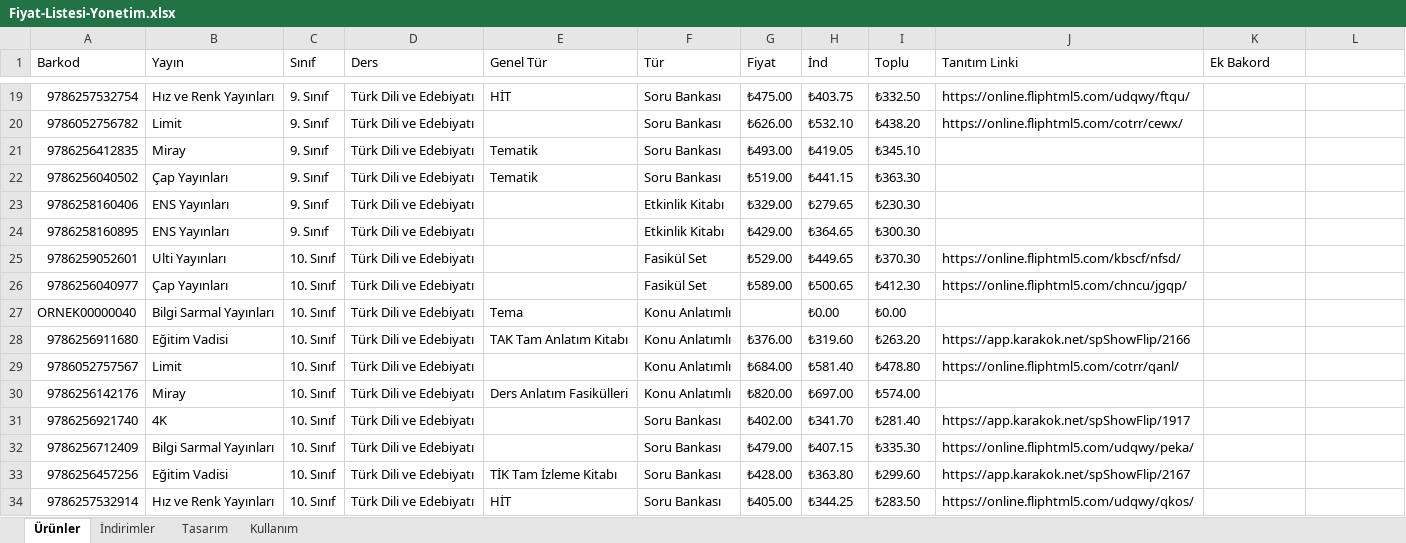
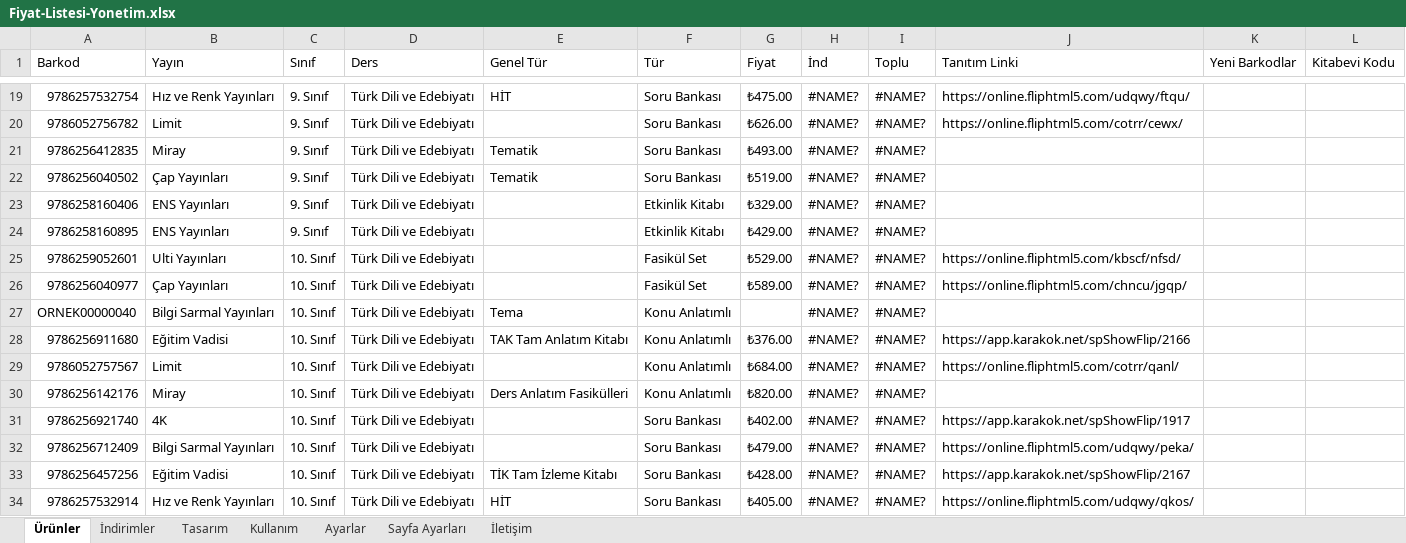
Before and after one commit to Furkan58-58/ogretmen-fiyat-listesi, an Excel workbook: output/Fiyat-Listesi-Yonetim.xlsx, sheet Ürünler, drawn as a sheet; only a part is shown, gaps mark what is left out; values as stored, in another font and other column widths than the file's, no cell formats; table styles not drawn; the diff covers the shown part only; the diff names each change by its address in the sheet, - before the commit and + after, or states it on an @@ line.

```diff
--- a/output/Fiyat-Listesi-Yonetim.xlsx (sheet Ürünler)
+++ b/output/Fiyat-Listesi-Yonetim.xlsx (sheet Ürünler)
+sheet tab: Ayarlar
+sheet tab: Sayfa Ayarları
+sheet tab: İletişim
-K1: Ek Bakord
+K1: Yeni Barkodlar
-L1: (empty)
+L1: Kitabevi Kodu
-H19 (İnd): ₺403.75
+H19 (İnd): #NAME?
-I19 (Toplu): ₺332.50
+I19 (Toplu): #NAME?
-H20 (İnd): ₺532.10
+H20 (İnd): #NAME?
-I20 (Toplu): ₺438.20
+I20 (Toplu): #NAME?
-H21 (İnd): ₺419.05
+H21 (İnd): #NAME?
-I21 (Toplu): ₺345.10
+I21 (Toplu): #NAME?
-H22 (İnd): ₺441.15
+H22 (İnd): #NAME?
-I22 (Toplu): ₺363.30
+I22 (Toplu): #NAME?
-H23 (İnd): ₺279.65
+H23 (İnd): #NAME?
-I23 (Toplu): ₺230.30
+I23 (Toplu): #NAME?
-H24 (İnd): ₺364.65
+H24 (İnd): #NAME?
-I24 (Toplu): ₺300.30
+I24 (Toplu): #NAME?
-H25 (İnd): ₺449.65
+H25 (İnd): #NAME?
-I25 (Toplu): ₺370.30
+I25 (Toplu): #NAME?
-H26 (İnd): ₺500.65
+H26 (İnd): #NAME?
-I26 (Toplu): ₺412.30
+I26 (Toplu): #NAME?
-H27 (İnd): ₺0.00
+H27 (İnd): #NAME?
-I27 (Toplu): ₺0.00
+I27 (Toplu): #NAME?
-H28 (İnd): ₺319.60
+H28 (İnd): #NAME?
-I28 (Toplu): ₺263.20
+I28 (Toplu): #NAME?
-H29 (İnd): ₺581.40
+H29 (İnd): #NAME?
-I29 (Toplu): ₺478.80
+I29 (Toplu): #NAME?
-H30 (İnd): ₺697.00
+H30 (İnd): #NAME?
-I30 (Toplu): ₺574.00
+I30 (Toplu): #NAME?
-H31 (İnd): ₺341.70
+H31 (İnd): #NAME?
-I31 (Toplu): ₺281.40
+I31 (Toplu): #NAME?
-H32 (İnd): ₺407.15
+H32 (İnd): #NAME?
-I32 (Toplu): ₺335.30
+I32 (Toplu): #NAME?
-H33 (İnd): ₺363.80
+H33 (İnd): #NAME?
-I33 (Toplu): ₺299.60
+I33 (Toplu): #NAME?
-H34 (İnd): ₺344.25
+H34 (İnd): #NAME?
-I34 (Toplu): ₺283.50
+I34 (Toplu): #NAME?
```
Also changed, not shown: 942 edited cells elsewhere in this sheet, cell formats, 11 other files.
